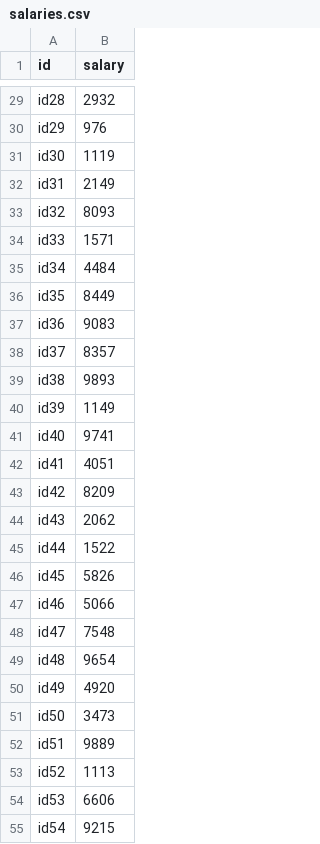
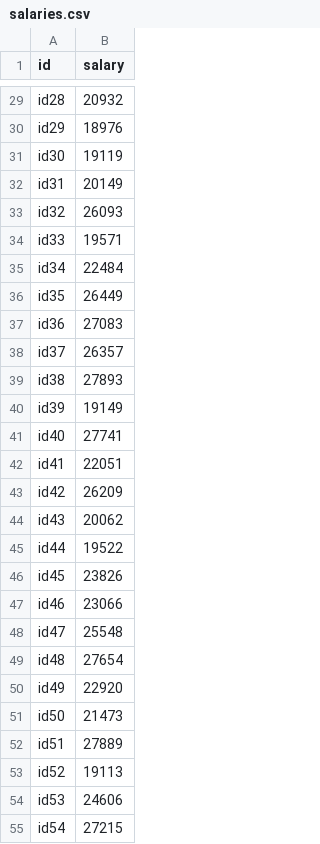
Before and after one commit to ateffal/pop_projection, a CSV file: pop_projection/data/salaries.csv, drawn as a sheet; only a part is shown, gaps mark what is left out; the diff covers the shown part only; the diff names each change by its address in the sheet, - before the commit and + after, or states it on an @@ line.

```diff
--- a/pop_projection/data/salaries.csv
+++ b/pop_projection/data/salaries.csv
-B29 (salary): 2932
+B29 (salary): 20932
-B30 (salary): 976
+B30 (salary): 18976
-B31 (salary): 1119
+B31 (salary): 19119
-B32 (salary): 2149
+B32 (salary): 20149
-B33 (salary): 8093
+B33 (salary): 26093
-B34 (salary): 1571
+B34 (salary): 19571
-B35 (salary): 4484
+B35 (salary): 22484
-B36 (salary): 8449
+B36 (salary): 26449
-B37 (salary): 9083
+B37 (salary): 27083
-B38 (salary): 8357
+B38 (salary): 26357
-B39 (salary): 9893
+B39 (salary): 27893
-B40 (salary): 1149
+B40 (salary): 19149
-B41 (salary): 9741
+B41 (salary): 27741
-B42 (salary): 4051
+B42 (salary): 22051
-B43 (salary): 8209
+B43 (salary): 26209
-B44 (salary): 2062
+B44 (salary): 20062
-B45 (salary): 1522
+B45 (salary): 19522
-B46 (salary): 5826
+B46 (salary): 23826
-B47 (salary): 5066
+B47 (salary): 23066
-B48 (salary): 7548
+B48 (salary): 25548
-B49 (salary): 9654
+B49 (salary): 27654
-B50 (salary): 4920
+B50 (salary): 22920
-B51 (salary): 3473
+B51 (salary): 21473
-B52 (salary): 9889
+B52 (salary): 27889
-B53 (salary): 1113
+B53 (salary): 19113
-B54 (salary): 6606
+B54 (salary): 24606
-B55 (salary): 9215
+B55 (salary): 27215
```
Also changed, not shown: 73 edited cells elsewhere in this file, pop_projection/data/employees.csv, 3 other files.
